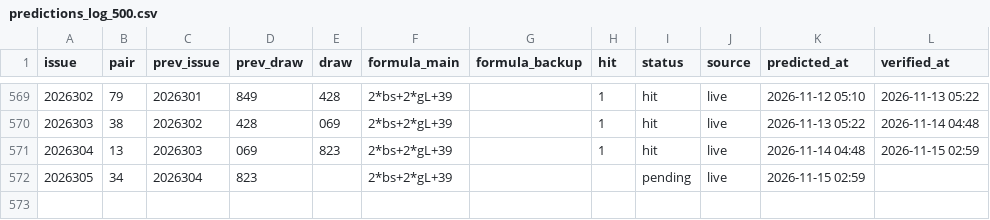
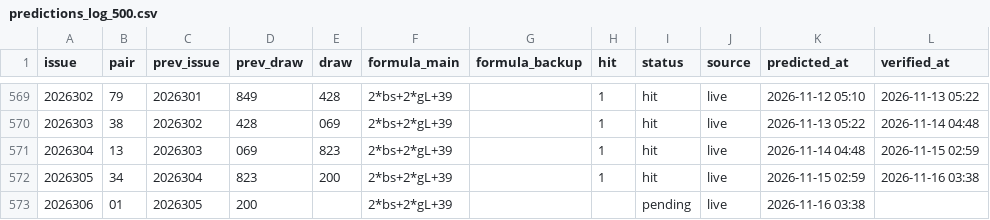
Before and after one commit to hxiaowei0102-web/fc3d-buma2, a CSV file: predictions_log_500.csv, drawn as a sheet; only a part is shown, gaps mark what is left out.

```diff
--- a/predictions_log_500.csv
+++ b/predictions_log_500.csv
@@ -571,2 +571,3 @@ issue,pair,prev_issue,prev_draw,draw,formula_main,formula_backup,hit,status,sour
 2026304,13,2026303,069,823,2*bs+2*gL+39,,1,hit,live,2026-11-14 04:48,2026-11-15 02:59
-2026305,34,2026304,823,,2*bs+2*gL+39,,,pending,live,2026-11-15 02:59,
+2026305,34,2026304,823,200,2*bs+2*gL+39,,1,hit,live,2026-11-15 02:59,2026-11-16 03:38
+2026306,01,2026305,200,,2*bs+2*gL+39,,,pending,live,2026-11-16 03:38,
```
Also changed, not shown: data/fc3d-history.csv, predictions_log.csv, 3 other files.
